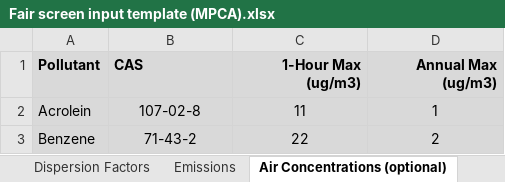
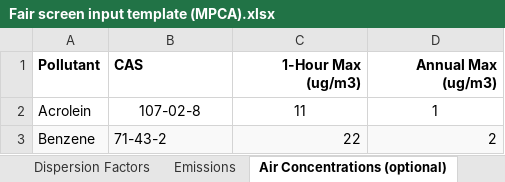
Before and after one commit to dKvale/airscreen, an Excel workbook: data/Fair screen input template (MPCA).xlsx, sheet Air Concentrations (optional), drawn as a sheet; values as stored, in another font and other column widths than the file's, no borders; the diff names each change by its address in the sheet, - before the commit and + after, or states it on an @@ line.

```diff
--- a/data/Fair screen input template (MPCA).xlsx (sheet Air Concentrations (optional))
+++ b/data/Fair screen input template (MPCA).xlsx (sheet Air Concentrations (optional))
-A1:D2 fill: #D9D9D9
+A1:D2 fill: none
-A3:D3 fill: #D9D9D9
+A3:D3 fill: #F9F9F9
-B3 alignment: center
+B3 alignment: left
-C3:D3 alignment: center
+C3:D3 alignment: right
```
Also changed, not shown: sheet Facility Info, sheet Pollutant (reference), sheet Emissions, sheet Dispersion Factors, sheet Stack Parameters, other sheet tabs, 8 other files.
